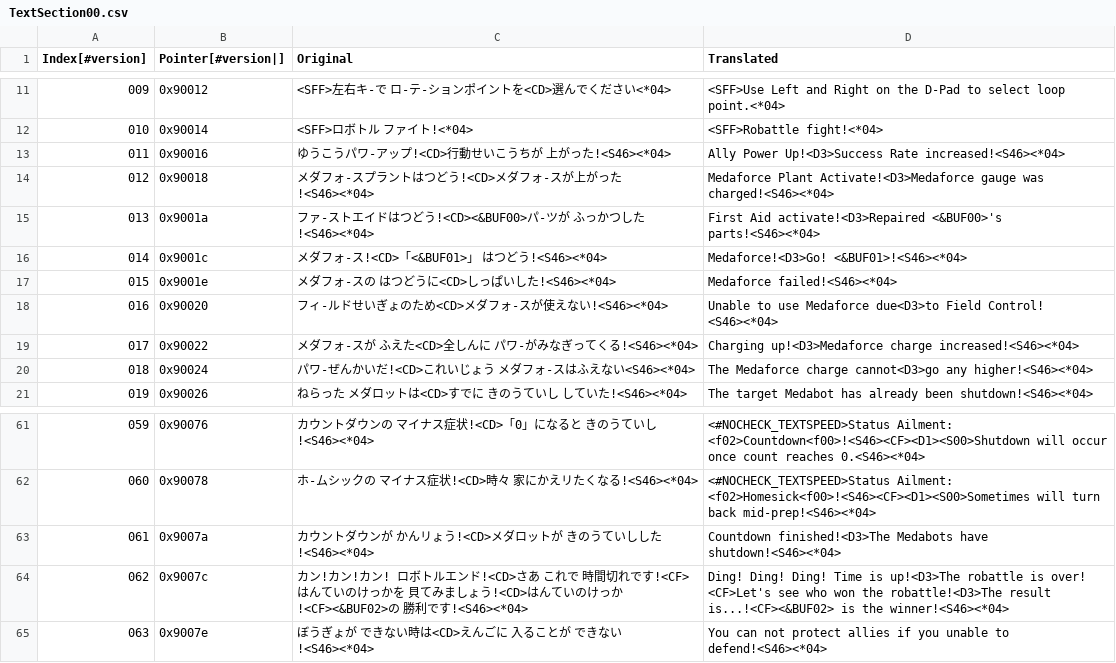
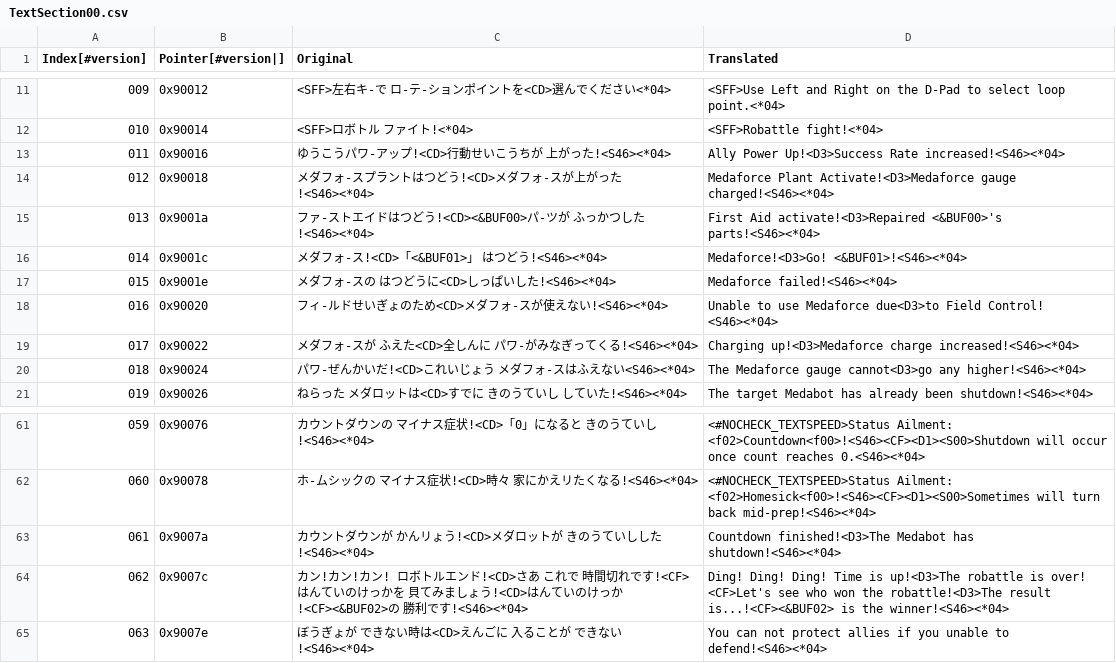
Before and after one commit to Medabots/medarot3, a CSV file: text/dialog/TextSection00.csv, drawn as a sheet; only a part is shown, gaps mark what is left out.

```diff
--- a/text/dialog/TextSection00.csv
+++ b/text/dialog/TextSection00.csv
@@ -13,3 +13,3 @@
 011,0x90016,ゆうこうパワ-アップ!<CD>行動せいこうちが 上がった!<S46><*04>,Ally Power Up!<D3>Success Rate increased!<S46><*04>
-012,0x90018,メダフォ-スプラントはつどう!<CD>メダフォ-スが上がった!<S46><*04>,Medaforce Plant Activate!<D3>Medaforce gauge was charged!<S46><*04>
+012,0x90018,メダフォ-スプラントはつどう!<CD>メダフォ-スが上がった!<S46><*04>,Medaforce Plant Activate!<D3>Medaforce gauge charged!<S46><*04>
 013,0x9001a,ファ-ストエイドはつどう!<CD><&BUF00>パ-ツが ふっかつした!<S46><*04>,First Aid activate!<D3>Repaired <&BUF00>'s parts!<S46><*04>
@@ -19,3 +19,3 @@
 017,0x90022,メダフォ-スが ふえた<CD>全しんに パワ-がみなぎってくる!<S46><*04>,Charging up!<D3>Medaforce charge increased!<S46><*04>
-018,0x90024,パワ-ぜんかいだ!<CD>これいじょう メダフォ-スはふえない<S46><*04>,The Medaforce charge cannot<D3>go any higher!<S46><*04>
+018,0x90024,パワ-ぜんかいだ!<CD>これいじょう メダフォ-スはふえない<S46><*04>,The Medaforce gauge cannot<D3>go any higher!<S46><*04>
 019,0x90026,ねらった メダロットは<CD>すでに きのうていし していた!<S46><*04>,The target Medabot has already been shutdown!<S46><*04>
@@ -62,3 +62,3 @@
 060,0x90078,ホ-ムシックの マイナス症状!<CD>時々 家にかえリたくなる!<S46><*04>,<#NOCHECK_TEXTSPEED>Status Ailment: <f02>Homesick<f00>!<S46><CF><D1><S00>Sometimes will turn back mid-prep!<S46><*04>
-061,0x9007a,カウントダウンが かんリょう!<CD>メダロットが きのうていしした!<S46><*04>,Countdown finished!<D3>The Medabots have shutdown!<S46><*04>
+061,0x9007a,カウントダウンが かんリょう!<CD>メダロットが きのうていしした!<S46><*04>,Countdown finished!<D3>The Medabot has shutdown!<S46><*04>
 062,0x9007c,カン!カン!カン! ロボトルエンド!<CD>さあ これで 時間切れです!<CF>はんていのけっかを 貝てみましょう!<CD>はんていのけっか!<CF><&BUF02>の 勝利です!<S46><*04>,Ding! Ding! Ding! Time is up!<D3>The robattle is over! <CF>Let's see who won the robattle!<D3>The result is...!<CF><&BUF02> is the winner!<S46><*04>
```
Also changed, not shown: text/dialog/TextSection14.csv, text/dialog/TextSection20.csv, 8 other files.
